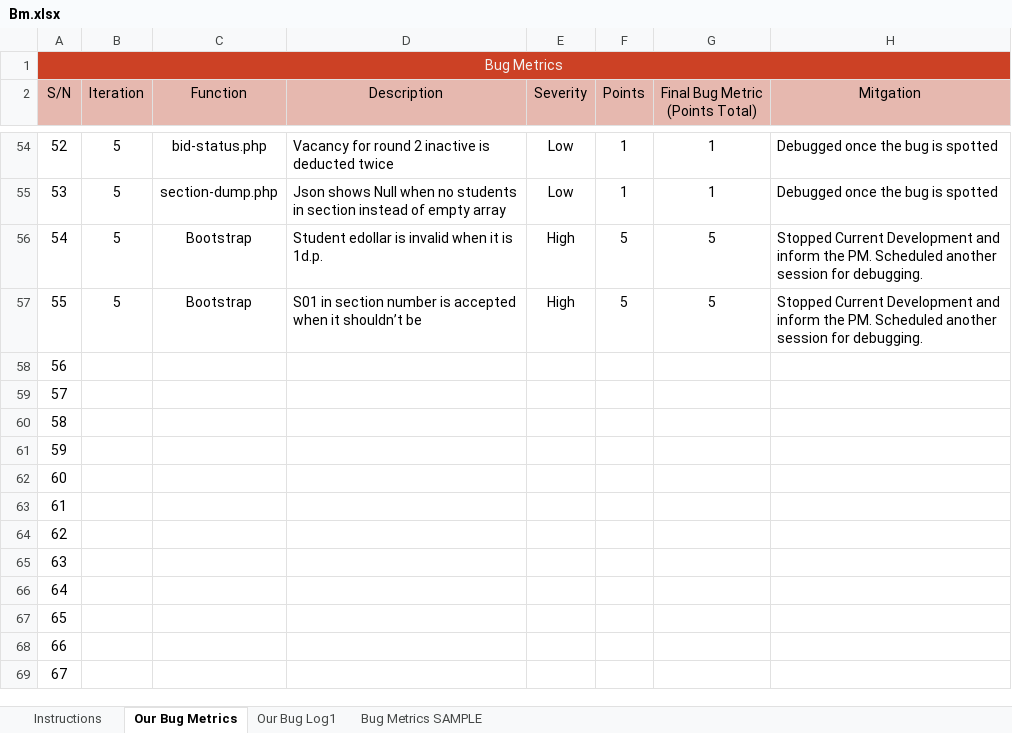
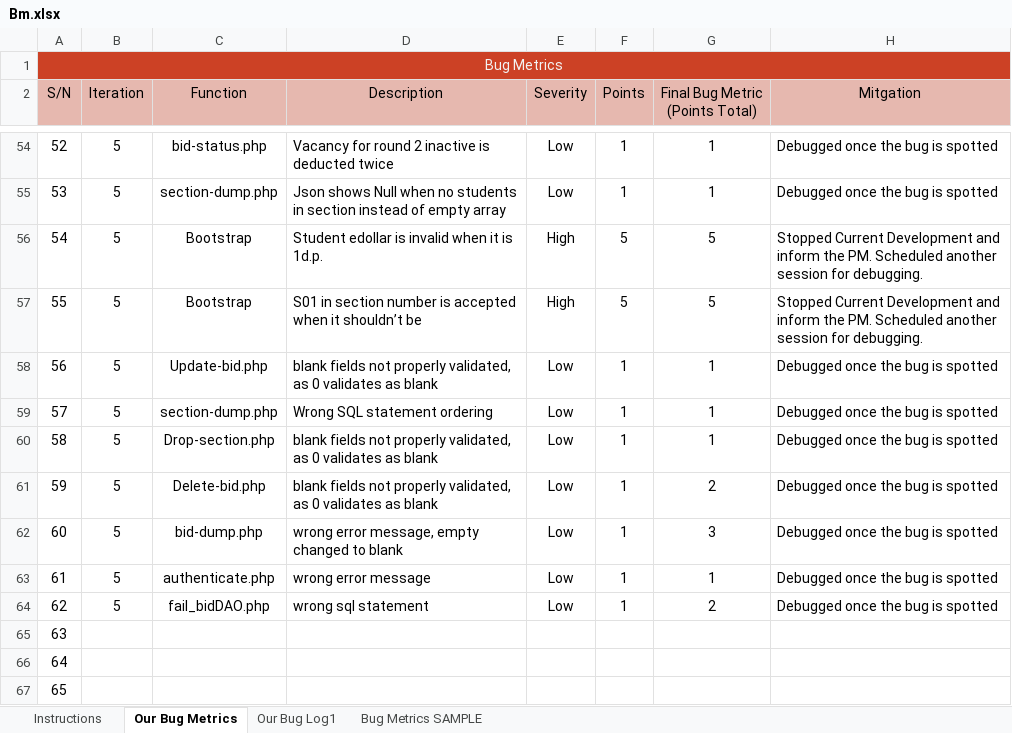
Before and after one commit to one-ice/IS212-Software-Project-Management, an Excel workbook: metrics/Bm.xlsx, sheet Our Bug Metrics, drawn as a sheet; only a part is shown, gaps mark what is left out; the shorter side is filled out with more unchanged rows; values as stored, in another font and other column widths than the file's, no borders; conditional formats not drawn; the diff names each change by its address in the sheet, - before the commit and + after, or states it on an @@ line.

```diff
--- a/metrics/Bm.xlsx (sheet Our Bug Metrics)
+++ b/metrics/Bm.xlsx (sheet Our Bug Metrics)
-B58:B64 (Iteration): (empty)
+B58:B64 (Iteration): 5
-C58 (Function): (empty)
+C58 (Function): Update-bid.php
-D58 (Description): (empty)
+D58 (Description): blank fields not properly validated, as 0 validates as blank
-E58:E64 (Severity): (empty)
+E58:E64 (Severity): Low
-F58:F64 (Points): (empty)
+F58:F64 (Points): 1
-G58:G60 (Final Bug Metric (Points Total)): (empty)
+G58:G60 (Final Bug Metric (Points Total)): 1
-H58:H64 (Mitgation): (empty)
+H58:H64 (Mitgation): Debugged once the bug is spotted
-C59 (Function): (empty)
+C59 (Function): section-dump.php
-D59 (Description): (empty)
+D59 (Description): Wrong SQL statement ordering
-C60 (Function): (empty)
+C60 (Function): Drop-section.php
-D60:D61 (Description): (empty)
+D60:D61 (Description): blank fields not properly validated, as 0 validates as blank
-C61 (Function): (empty)
+C61 (Function): Delete-bid.php
-G61 (Final Bug Metric (Points Total)): (empty)
+G61 (Final Bug Metric (Points Total)): 2
-C62 (Function): (empty)
+C62 (Function): bid-dump.php
-D62 (Description): (empty)
+D62 (Description): wrong error message, empty changed to blank
-G62 (Final Bug Metric (Points Total)): (empty)
+G62 (Final Bug Metric (Points Total)): 3
-C63 (Function): (empty)
+C63 (Function): authenticate.php
-D63 (Description): (empty)
+D63 (Description): wrong error message
-G63 (Final Bug Metric (Points Total)): (empty)
+G63 (Final Bug Metric (Points Total)): 1
-C64 (Function): (empty)
+C64 (Function): fail_bidDAO.php
-D64 (Description): (empty)
+D64 (Description): wrong sql statement
-G64 (Final Bug Metric (Points Total)): (empty)
+G64 (Final Bug Metric (Points Total)): 2
```
Also changed, not shown: sheet Our Bug Log1, formulas that keep their value.
